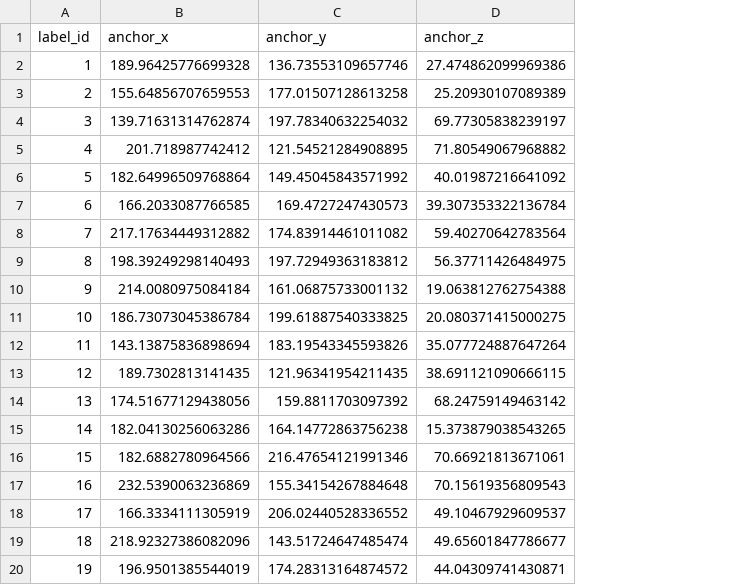
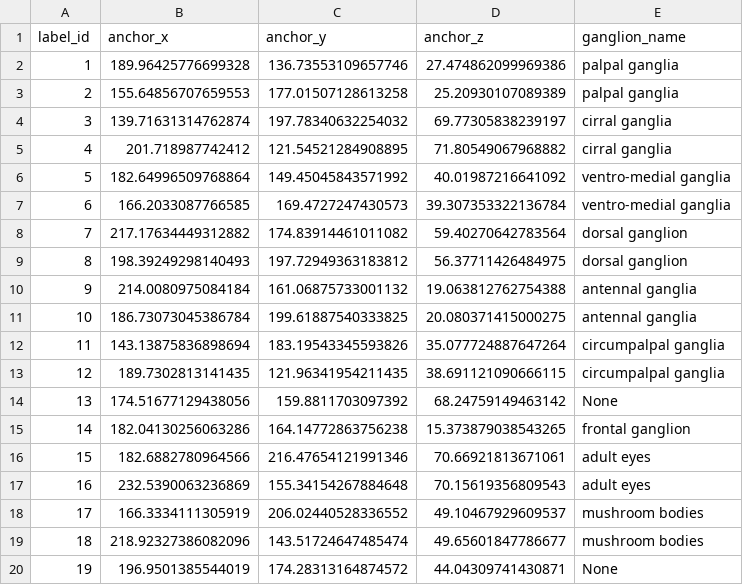
Before and after one commit to cyrilcros/platybrowser-project-2025, a TSV file: data/platybrowser_6dpf/tables/sbem-6dpf-1-whole-segmented-ganglia/default.tsv, drawn as a sheet; the diff names each change by its address in the sheet, - before the commit and + after, or states it on an @@ line.

Commit message:
Merge probability columns into defaults, deduplicate tables, remove detlev_max_probs views

```diff
--- a/data/platybrowser_6dpf/tables/sbem-6dpf-1-whole-segmented-ganglia/default.tsv
+++ b/data/platybrowser_6dpf/tables/sbem-6dpf-1-whole-segmented-ganglia/default.tsv
+column E (ganglion_name), rows 2-20: palpal ganglia | palpal ganglia | cirral ganglia | cirral ganglia | ventro-medial ganglia | ventro-medial ganglia | dorsal ganglion | dorsal ganglion | antennal ganglia | antennal ganglia | circumpalpal ganglia | circumpalpal ganglia | None | frontal ganglion | adult eyes | adult eyes | mushroom bodies | mushroom bodies | None
```
Also changed, not shown: 6 other files.
